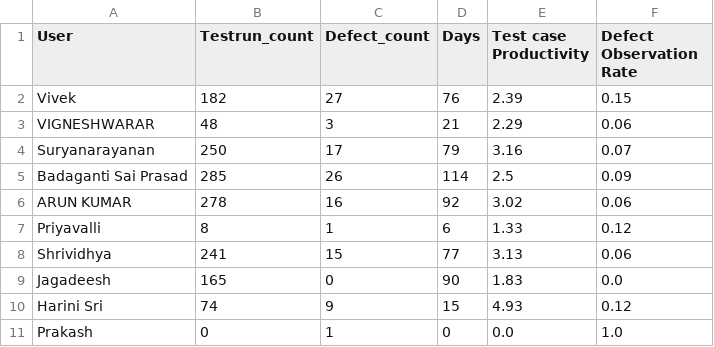
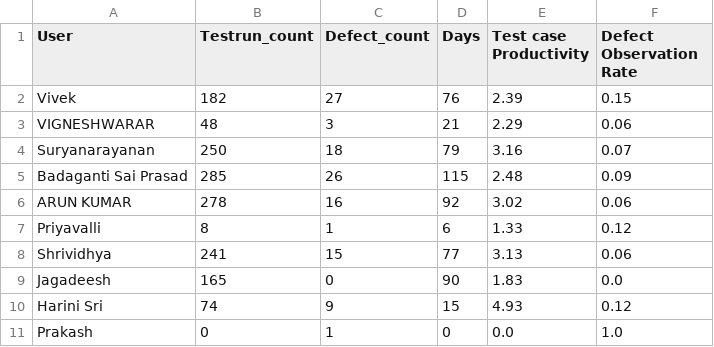
Before and after one commit to DineshGoverthanan/Mission_Possible, a CSV file: kp_data.csv, drawn as a sheet.

```diff
--- a/kp_data.csv
+++ b/kp_data.csv
@@ -3,4 +3,4 @@ Vivek,182,27,76,2.39,0.15
 VIGNESHWARAR,48,3,21,2.29,0.06
-Suryanarayanan,250,17,79,3.16,0.07
-Badaganti Sai Prasad,285,26,114,2.5,0.09
+Suryanarayanan,250,18,79,3.16,0.07
+Badaganti Sai Prasad,285,26,115,2.48,0.09
 ARUN KUMAR,278,16,92,3.02,0.06
```
Also changed, not shown: defect_data.csv, 1 other file.
